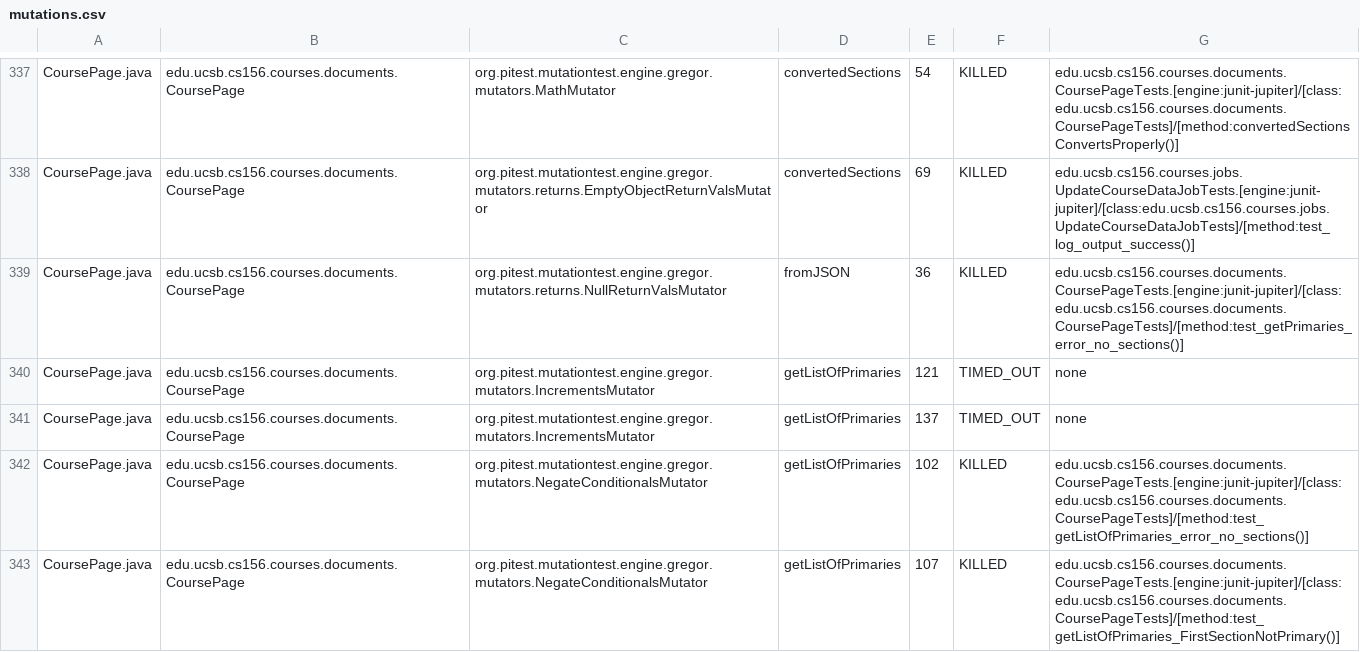
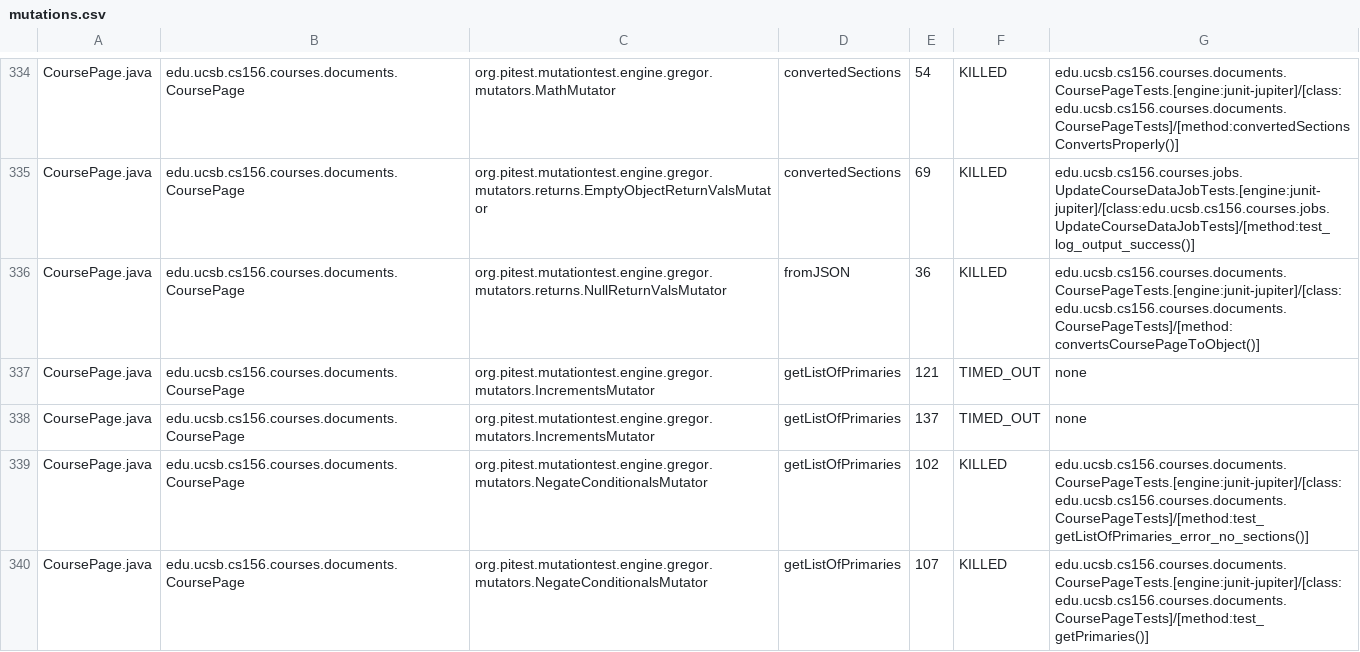
Before and after one commit to ucsb-cs156-s26/proj-courses-s26-04, a CSV file: prs/28/pitest/mutations.csv, drawn as a sheet; only a part is shown, gaps mark what is left out; the diff covers the shown part only.

Commit message:
Deploying to gh-pages from @ ucsb-cs156-s26/proj-courses-s26-04@7c1638a0143a5f3a7a04cf40657c5c9af208d53d 🚀

```diff
--- a/prs/28/pitest/mutations.csv
+++ b/prs/28/pitest/mutations.csv
@@ -338,3 +335,3 @@ CoursePage.java,edu.ucsb.cs156.courses.documents.CoursePage,org.pitest.mutationt
 CoursePage.java,edu.ucsb.cs156.courses.documents.CoursePage,org.pitest.mutationtest.engine.gregor.mutators.returns.EmptyObjectReturnValsMutator,convertedSections,69,KILLED,edu.ucsb.cs156.courses.jobs.UpdateCourseDataJobTests.[engine:junit-jupiter]/[class:edu.ucsb.cs156.courses.jobs.UpdateCourseDataJobTests]/[method:test_log_output_success()]
-CoursePage.java,edu.ucsb.cs156.courses.documents.CoursePage,org.pitest.mutationtest.engine.gregor.mutators.returns.NullReturnValsMutator,fromJSON,36,KILLED,edu.ucsb.cs156.courses.documents.CoursePageTests.[engine:junit-jupiter]/[class:edu.ucsb.cs156.courses.documents.CoursePageTests]/[method:test_getPrimaries_error_no_sections()]
+CoursePage.java,edu.ucsb.cs156.courses.documents.CoursePage,org.pitest.mutationtest.engine.gregor.mutators.returns.NullReturnValsMutator,fromJSON,36,KILLED,edu.ucsb.cs156.courses.documents.CoursePageTests.[engine:junit-jupiter]/[class:edu.ucsb.cs156.courses.documents.CoursePageTests]/[method:convertsCoursePageToObject()]
 CoursePage.java,edu.ucsb.cs156.courses.documents.CoursePage,org.pitest.mutationtest.engine.gregor.mutators.IncrementsMutator,getListOfPrimaries,121,TIMED_OUT,none
@@ -342,2 +339,2 @@ CoursePage.java,edu.ucsb.cs156.courses.documents.CoursePage,org.pitest.mutationt
 CoursePage.java,edu.ucsb.cs156.courses.documents.CoursePage,org.pitest.mutationtest.engine.gregor.mutators.NegateConditionalsMutator,getListOfPrimaries,102,KILLED,edu.ucsb.cs156.courses.documents.CoursePageTests.[engine:junit-jupiter]/[class:edu.ucsb.cs156.courses.documents.CoursePageTests]/[method:test_getListOfPrimaries_error_no_sections()]
-CoursePage.java,edu.ucsb.cs156.courses.documents.CoursePage,org.pitest.mutationtest.engine.gregor.mutators.NegateConditionalsMutator,getListOfPrimaries,107,KILLED,edu.ucsb.cs156.courses.documents.CoursePageTests.[engine:junit-jupiter]/[class:edu.ucsb.cs156.courses.documents.CoursePageTests]/[method:test_getListOfPrimaries_FirstSectionNotPrimary()]
+CoursePage.java,edu.ucsb.cs156.courses.documents.CoursePage,org.pitest.mutationtest.engine.gregor.mutators.NegateConditionalsMutator,getListOfPrimaries,107,KILLED,edu.ucsb.cs156.courses.documents.CoursePageTests.[engine:junit-jupiter]/[class:edu.ucsb.cs156.courses.documents.CoursePageTests]/[method:test_getPrimaries()]
```
Also changed, not shown: 1 added row, 4 removed rows and 83 edited cells elsewhere in this file, 54 other files.
